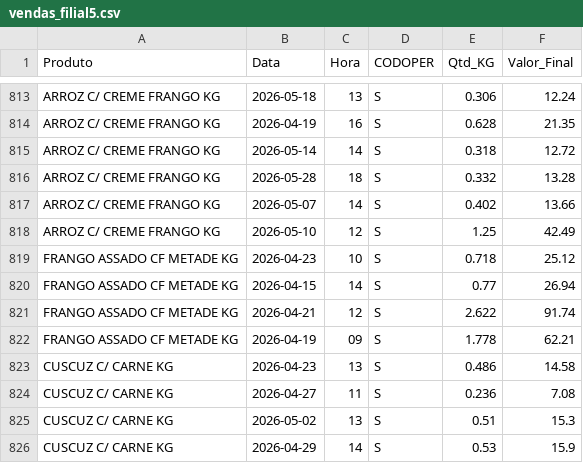
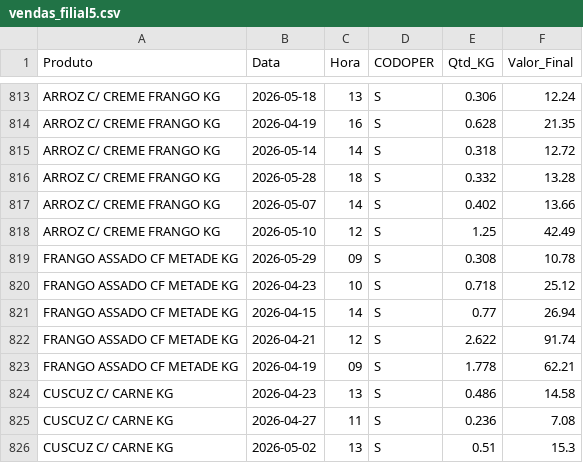
Before and after one commit to hadassagarcia/RotiFluxo, a CSV file: vendas_filial5.csv, drawn as a sheet; only a part is shown, gaps mark what is left out; the shorter side is filled out with more unchanged rows.

Commit message:
Atualização de Performance

```diff
--- a/vendas_filial5.csv
+++ b/vendas_filial5.csv
@@ -818,2 +818,3 @@ ARROZ C/ CREME FRANGO KG,2026-05-07,14,S,0.402,13.66
 ARROZ C/ CREME FRANGO KG,2026-05-10,12,S,1.25,42.49
+FRANGO ASSADO CF METADE KG,2026-05-29,09,S,0.308,10.78
 FRANGO ASSADO CF METADE KG,2026-04-23,10,S,0.718,25.12
```
